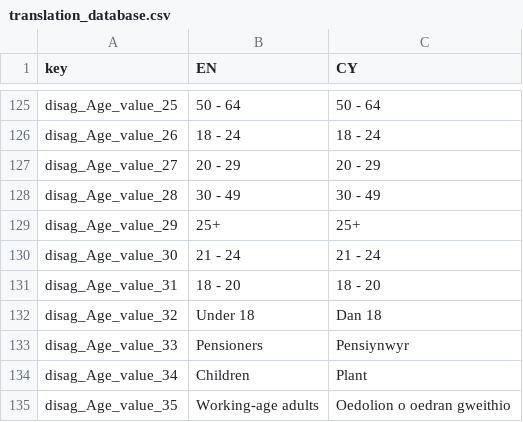
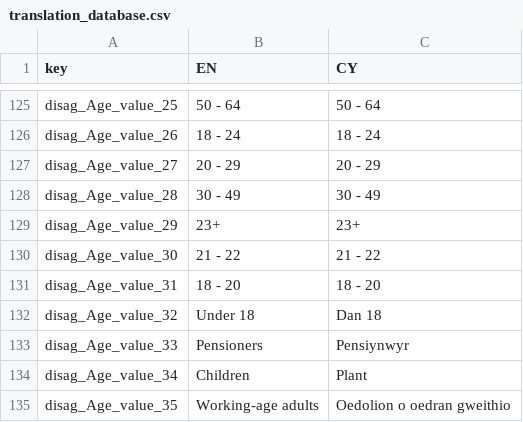
Before and after one commit to StatsRhian/whesApp, a CSV file: inst/extdata/translation_database.csv, drawn as a sheet; only a part is shown, gaps mark what is left out.

```diff
--- a/inst/extdata/translation_database.csv
+++ b/inst/extdata/translation_database.csv
@@ -128,4 +128,4 @@ disag_Age_value_27,20 - 29,20 - 29
 disag_Age_value_28,30 - 49,30 - 49
-disag_Age_value_29,25+,25+
-disag_Age_value_30,21 - 24,21 - 24
+disag_Age_value_29,23+,23+
+disag_Age_value_30,21 - 22,21 - 22
 disag_Age_value_31,18 - 20,18 - 20
```
Also changed, not shown: 4 other files.
